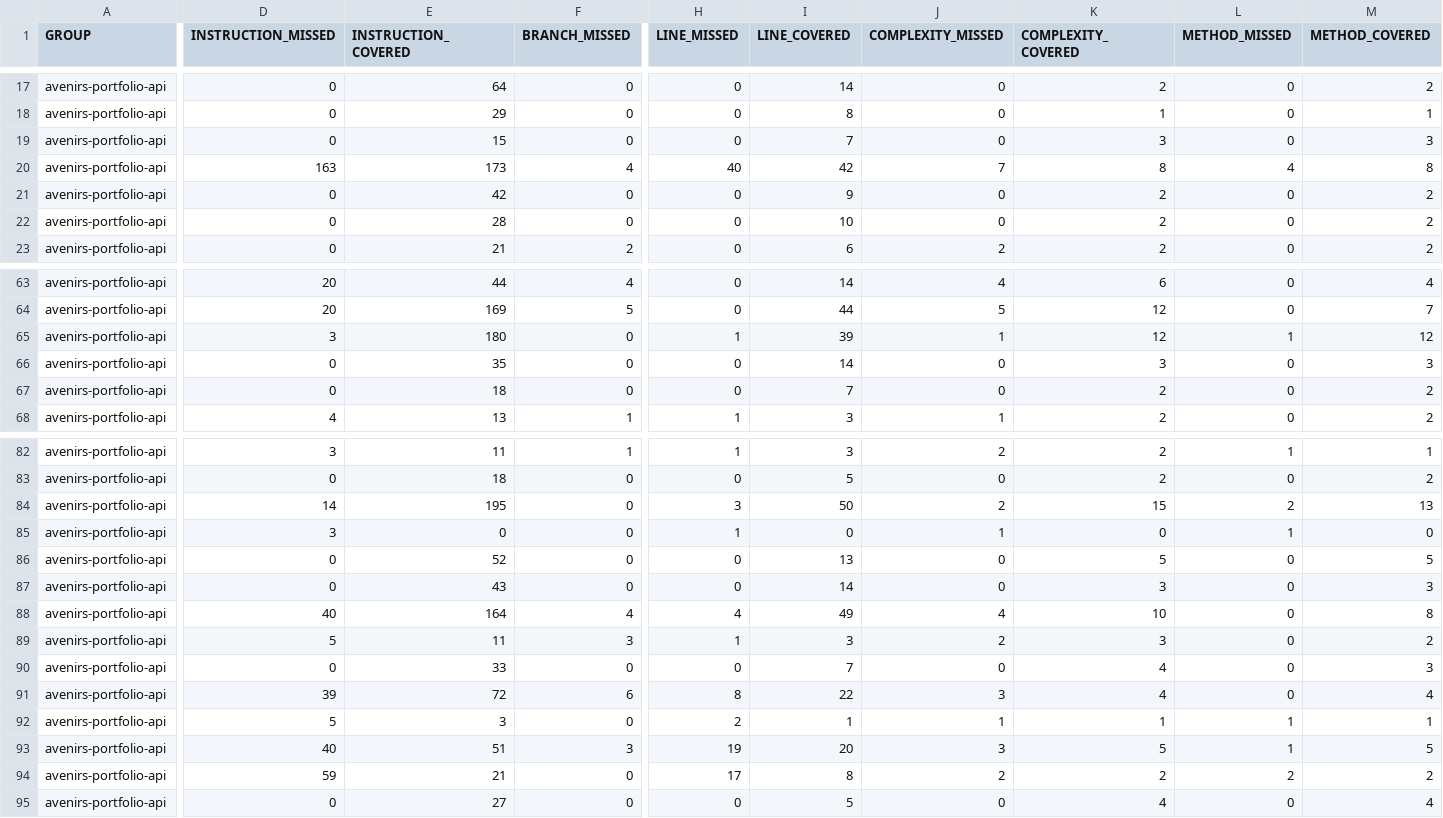
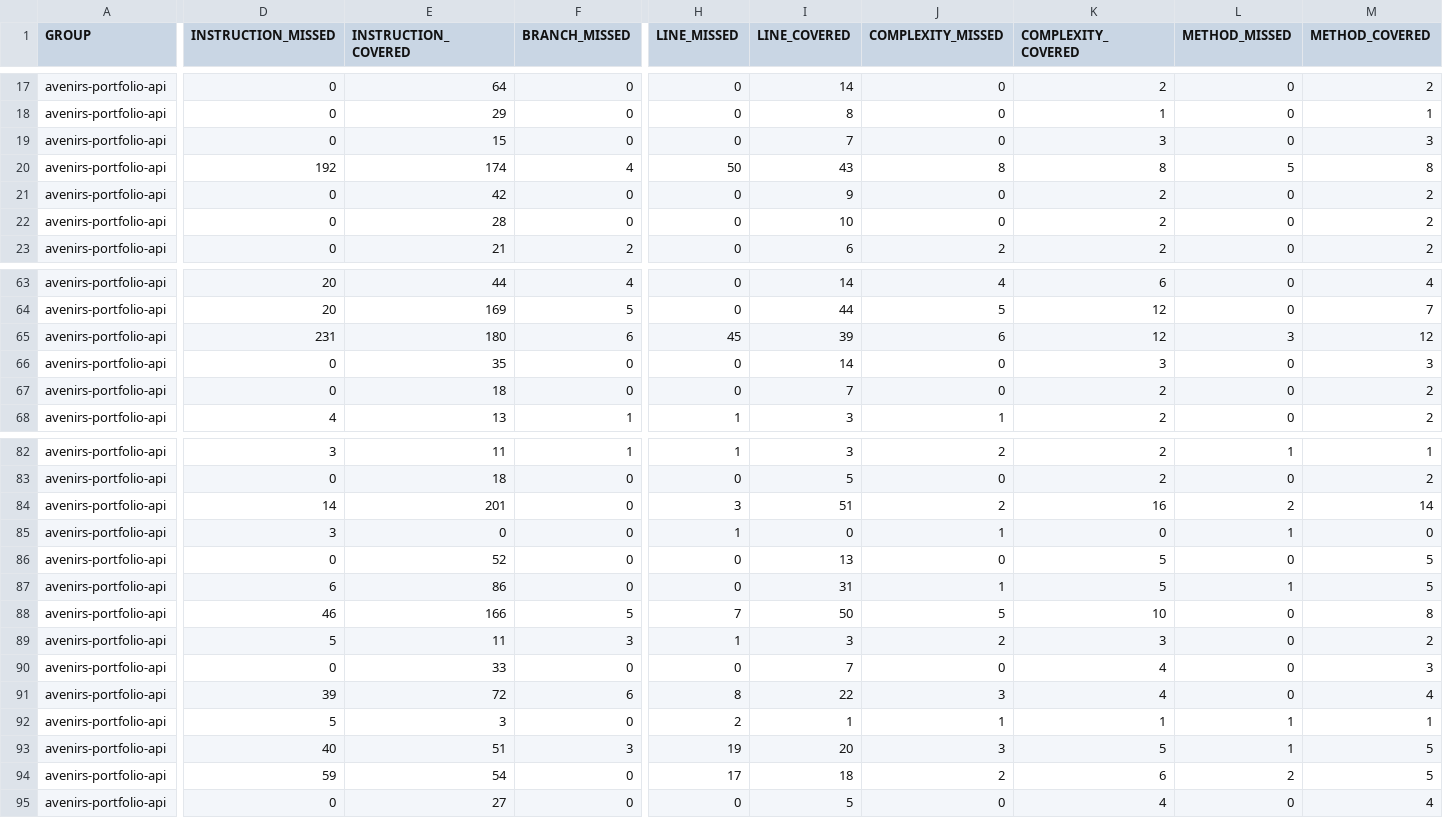
Before and after one commit to avenirs-esr/avenirs-portfolio-api, a CSV file: docs/jacoco-report/jacoco/jacoco.csv, drawn as a sheet; only a part is shown, gaps mark what is left out; the diff covers the shown part only; the diff names each change by its address in the sheet, - before the commit and + after, or states it on an @@ line.

```diff
--- a/docs/jacoco-report/jacoco/jacoco.csv
+++ b/docs/jacoco-report/jacoco/jacoco.csv
-D20 (INSTRUCTION_MISSED): 163
+D20 (INSTRUCTION_MISSED): 192
-E20 (INSTRUCTION_COVERED): 173
+E20 (INSTRUCTION_COVERED): 174
-H20 (LINE_MISSED): 40
+H20 (LINE_MISSED): 50
-I20 (LINE_COVERED): 42
+I20 (LINE_COVERED): 43
-J20 (COMPLEXITY_MISSED): 7
+J20 (COMPLEXITY_MISSED): 8
-L20 (METHOD_MISSED): 4
+L20 (METHOD_MISSED): 5
-D65 (INSTRUCTION_MISSED): 3
+D65 (INSTRUCTION_MISSED): 231
-F65 (BRANCH_MISSED): 0
+F65 (BRANCH_MISSED): 6
-H65 (LINE_MISSED): 1
+H65 (LINE_MISSED): 45
-J65 (COMPLEXITY_MISSED): 1
+J65 (COMPLEXITY_MISSED): 6
-L65 (METHOD_MISSED): 1
+L65 (METHOD_MISSED): 3
-E84 (INSTRUCTION_COVERED): 195
+E84 (INSTRUCTION_COVERED): 201
-I84 (LINE_COVERED): 50
+I84 (LINE_COVERED): 51
-K84 (COMPLEXITY_COVERED): 15
+K84 (COMPLEXITY_COVERED): 16
-M84 (METHOD_COVERED): 13
+M84 (METHOD_COVERED): 14
-D87 (INSTRUCTION_MISSED): 0
+D87 (INSTRUCTION_MISSED): 6
-E87 (INSTRUCTION_COVERED): 43
+E87 (INSTRUCTION_COVERED): 86
-I87 (LINE_COVERED): 14
+I87 (LINE_COVERED): 31
-J87 (COMPLEXITY_MISSED): 0
+J87 (COMPLEXITY_MISSED): 1
-K87 (COMPLEXITY_COVERED): 3
+K87 (COMPLEXITY_COVERED): 5
-L87 (METHOD_MISSED): 0
+L87 (METHOD_MISSED): 1
-M87 (METHOD_COVERED): 3
+M87 (METHOD_COVERED): 5
-D88 (INSTRUCTION_MISSED): 40
+D88 (INSTRUCTION_MISSED): 46
-E88 (INSTRUCTION_COVERED): 164
+E88 (INSTRUCTION_COVERED): 166
-F88 (BRANCH_MISSED): 4
+F88 (BRANCH_MISSED): 5
-H88 (LINE_MISSED): 4
+H88 (LINE_MISSED): 7
-I88 (LINE_COVERED): 49
+I88 (LINE_COVERED): 50
-J88 (COMPLEXITY_MISSED): 4
+J88 (COMPLEXITY_MISSED): 5
-E94 (INSTRUCTION_COVERED): 21
+E94 (INSTRUCTION_COVERED): 54
-I94 (LINE_COVERED): 8
+I94 (LINE_COVERED): 18
-K94 (COMPLEXITY_COVERED): 2
+K94 (COMPLEXITY_COVERED): 6
-M94 (METHOD_COVERED): 2
+M94 (METHOD_COVERED): 5
```
Also changed, not shown: 14 edited cells elsewhere in this file, 40 other files.
